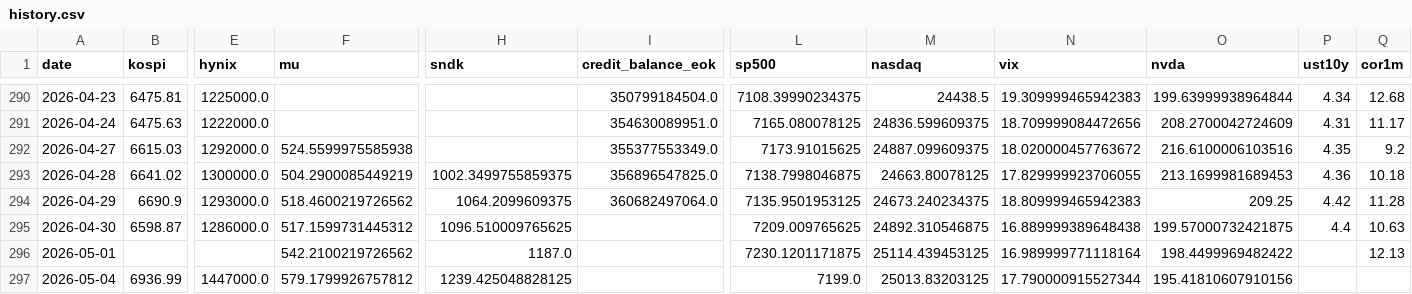
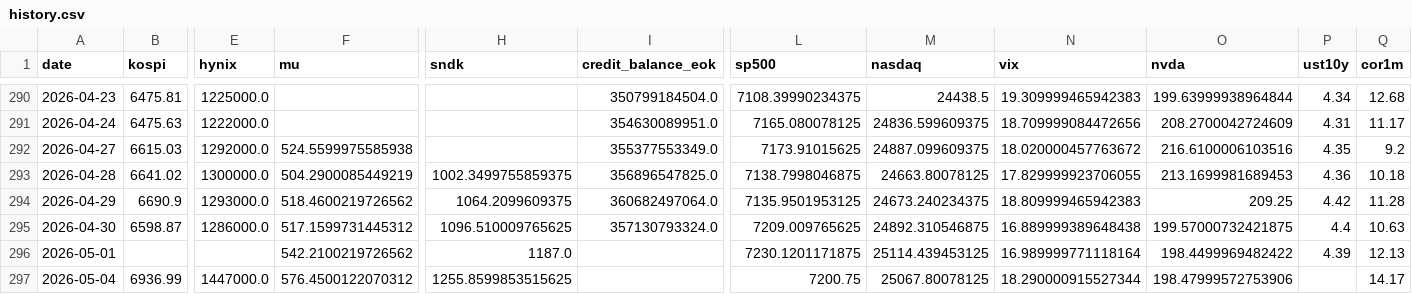
Before and after one commit to hongbumnim-commits/bittu-monitor, a CSV file: data/history.csv, drawn as a sheet; only a part is shown, gaps mark what is left out; the diff names each change by its address in the sheet, - before the commit and + after, or states it on an @@ line.

```diff
--- a/data/history.csv
+++ b/data/history.csv
-I295 (credit_balance_eok): (empty)
+I295 (credit_balance_eok): 357130793324.0
-P296 (ust10y): (empty)
+P296 (ust10y): 4.39
-F297 (mu): 579.1799926757812
+F297 (mu): 576.4500122070312
-H297 (sndk): 1239.425048828125
+H297 (sndk): 1255.8599853515625
-L297 (sp500): 7199.0
+L297 (sp500): 7200.75
-M297 (nasdaq): 25013.83203125
+M297 (nasdaq): 25067.80078125
-N297 (vix): 17.790000915527344
+N297 (vix): 18.290000915527344
-O297 (nvda): 195.41810607910156
+O297 (nvda): 198.47999572753906
-Q297 (cor1m): (empty)
+Q297 (cor1m): 14.17
```
Also changed, not shown: 1 other file.
